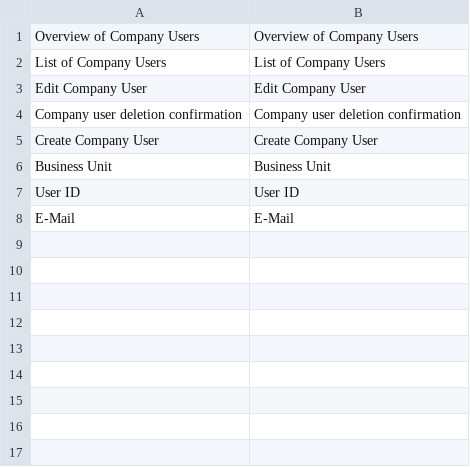
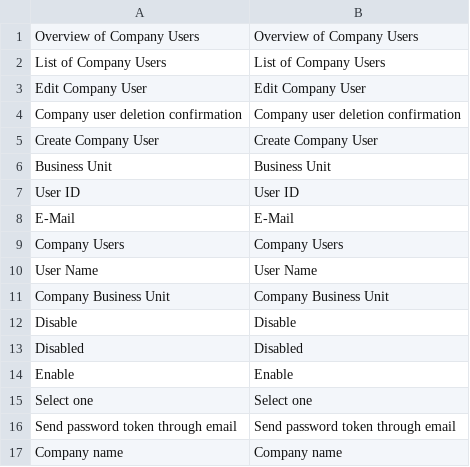
Before and after one commit to spryker/company-user-gui, a CSV file: data/translation/Zed/en_US.csv, drawn as a sheet.

Commit message:
CC-248: added some dummy translations.

```diff
--- a/data/translation/Zed/en_US.csv
+++ b/data/translation/Zed/en_US.csv
@@ -8 +8,10 @@
 "E-Mail","E-Mail"
+"Company Users","Company Users"
+"User Name","User Name"
+"Company Business Unit","Company Business Unit"
+Disable,Disable
+Disabled,Disabled
+Enable,Enable
+"Select one","Select one"
+"Send password token through email","Send password token through email"
+"Company name","Company name"
```
Also changed, not shown: 1 other file.
